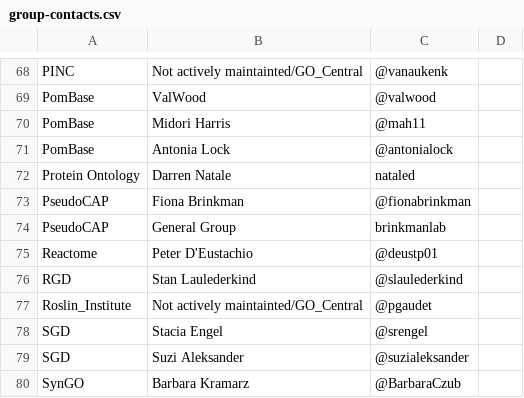
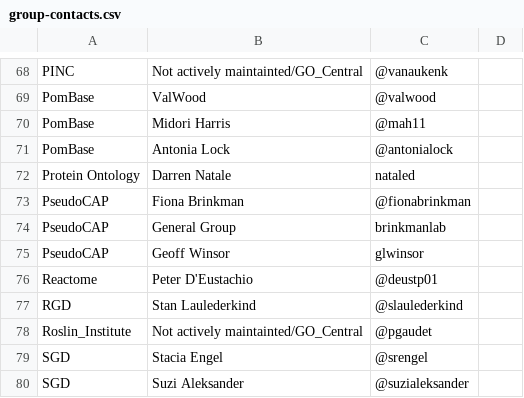
Before and after one commit to geneontology/go-site, a CSV file: metadata/group-contacts.csv, drawn as a sheet; only a part is shown, gaps mark what is left out; the shorter side is filled out with more unchanged rows; the diff names each change by its address in the sheet, - before the commit and + after, or states it on an @@ line.

Commit message:
Added Geoff Winsor PseudoCAP

```diff
--- a/metadata/group-contacts.csv
+++ b/metadata/group-contacts.csv
+row 75: PseudoCAP | Geoff Winsor | glwinsor
```
